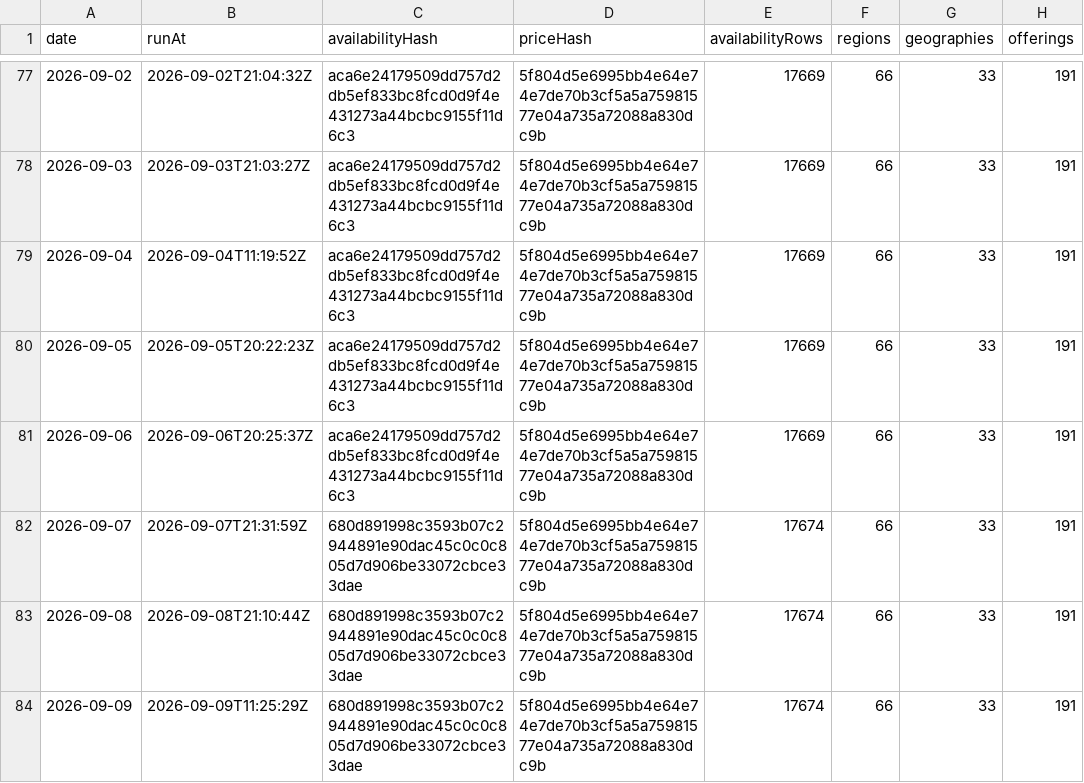
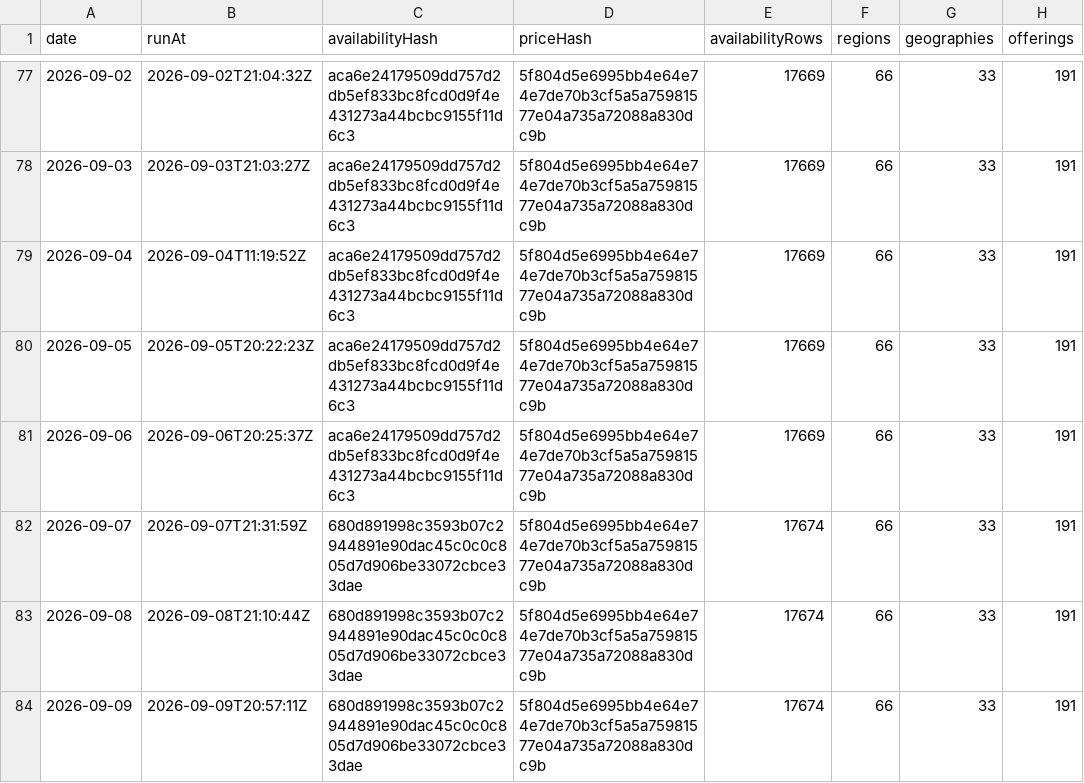
Before and after one commit to s04/azure-regional-services, a CSV file: data/gold/timeseries/daily-summary.csv, drawn as a sheet; only a part is shown, gaps mark what is left out; the diff names each change by its address in the sheet, - before the commit and + after, or states it on an @@ line.

```diff
--- a/data/gold/timeseries/daily-summary.csv
+++ b/data/gold/timeseries/daily-summary.csv
-B84 (runAt): 2026-09-09T11:25:29Z
+B84 (runAt): 2026-09-09T20:57:11Z
```
Also changed, not shown: data/gold/timeseries/price-summary.csv, 5 other files.
